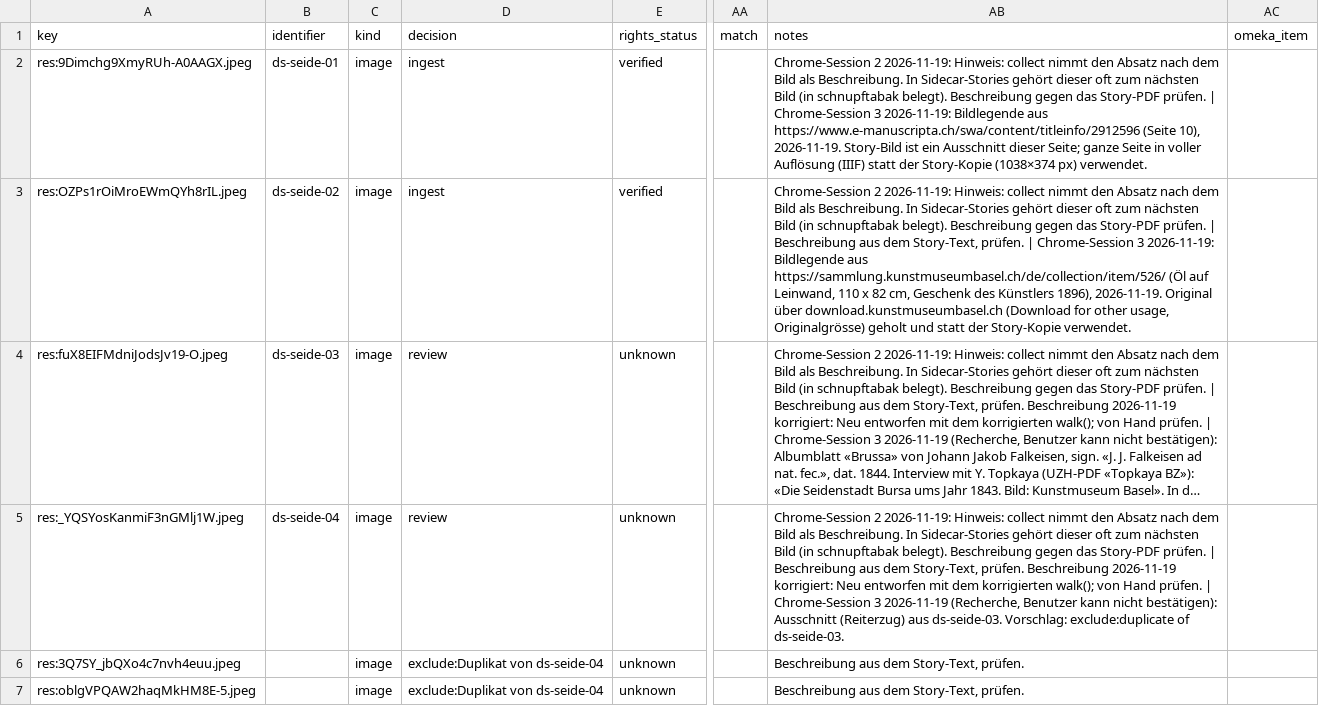
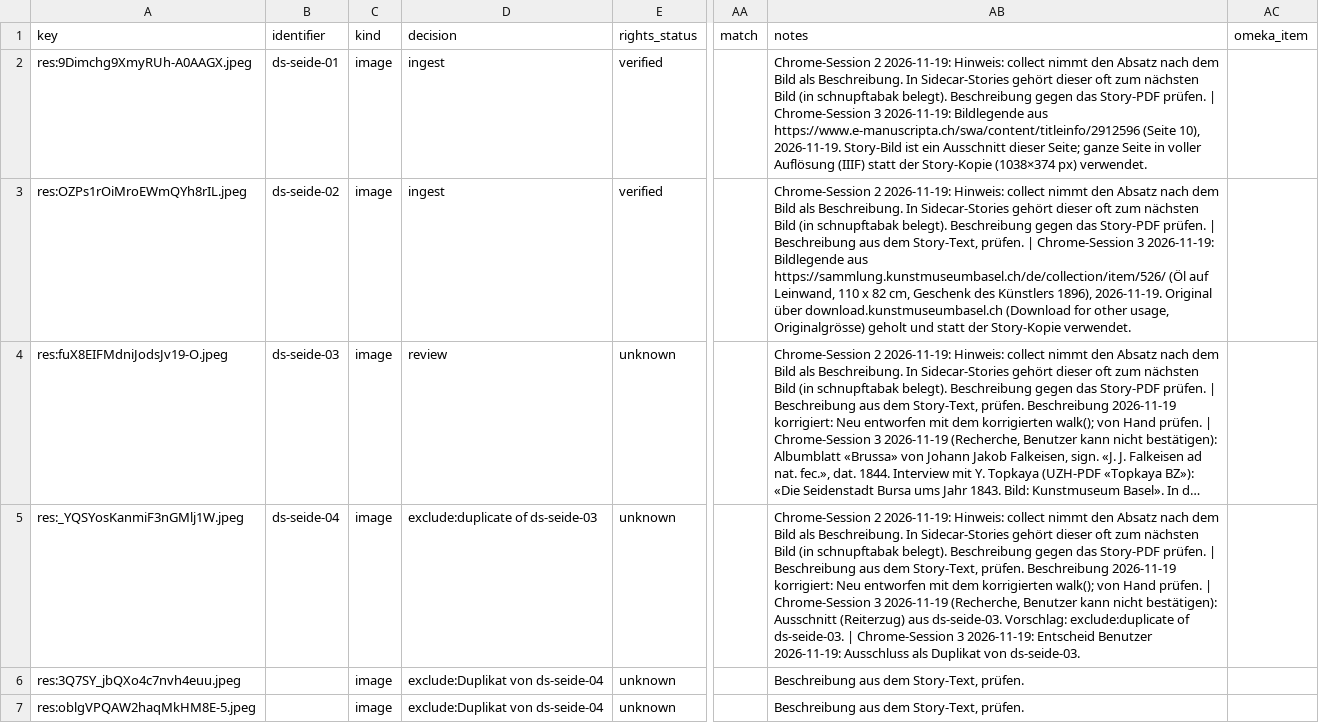
Before and after one commit to Stadt-Geschichte-Basel/sgb-data-validator, a CSV file: data/data_stories/seide/manifest.csv, drawn as a sheet; only a part is shown, gaps mark what is left out; long unchanged cells end in …; the diff covers the shown part only; the diff names each change by its address in the sheet, - before the commit and + after, or states it on an @@ line.

```diff
--- a/data/data_stories/seide/manifest.csv
+++ b/data/data_stories/seide/manifest.csv
-D5 (decision): review
+D5 (decision): exclude:duplicate of ds-seide-03
-AB5 (notes): …of ds-seide-03.
+AB5 (notes): …of ds-seide-03. | Chrome-Session 3 2026-11-19: Entscheid Benutzer 2026-11-19: Ausschluss als Duplikat von ds-seide-03.
```
Also changed, not shown: 47 edited cells elsewhere in this file.
